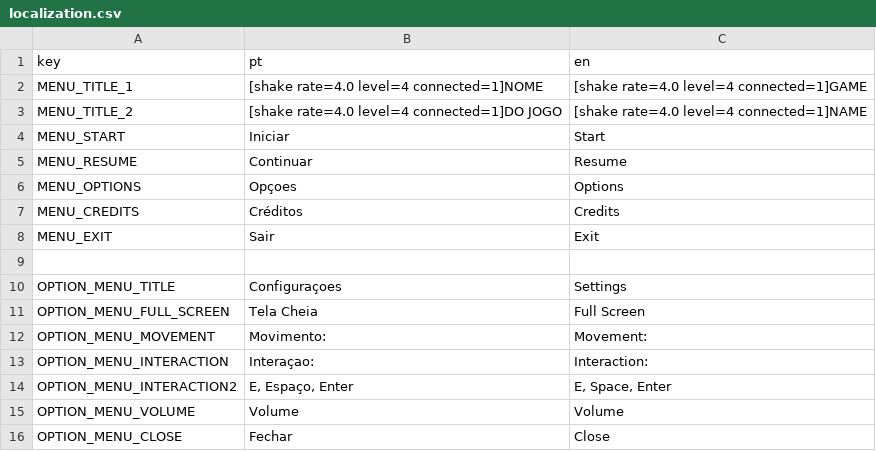
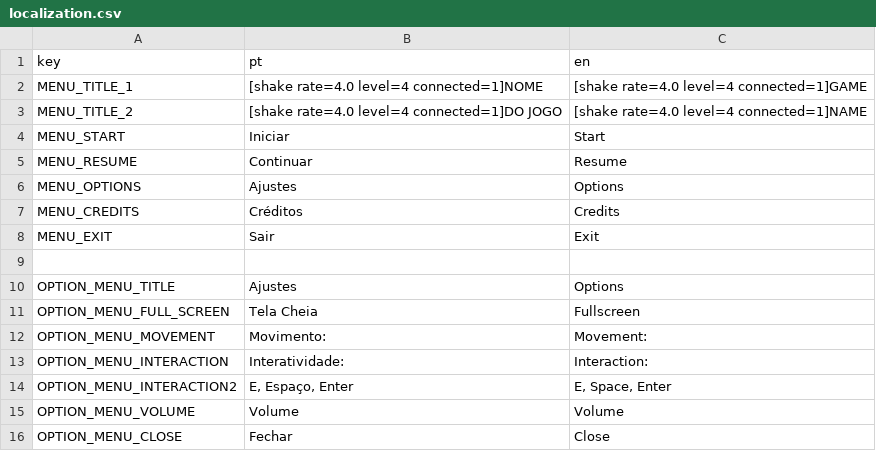
Before and after one commit to DouglasSRM/game-jam-juniper-dev, a CSV file: data/localization/localization.csv, drawn as a sheet.

Commit message:
main menu, vignette shader, options menu

```diff
--- a/data/localization/localization.csv
+++ b/data/localization/localization.csv
@@ -5,3 +5,3 @@ MENU_START,Iniciar,Start
 MENU_RESUME,Continuar,Resume
-MENU_OPTIONS,Opçoes,Options
+MENU_OPTIONS,Ajustes,Options
 MENU_CREDITS,Créditos,Credits
@@ -9,6 +9,6 @@ MENU_EXIT,Sair,Exit
 ,,
-OPTION_MENU_TITLE,Configuraçoes,Settings
-OPTION_MENU_FULL_SCREEN,Tela Cheia,Full Screen
+OPTION_MENU_TITLE,Ajustes,Options
+OPTION_MENU_FULL_SCREEN,Tela Cheia,Fullscreen
 OPTION_MENU_MOVEMENT,Movimento:,Movement:
-OPTION_MENU_INTERACTION,Interaçao:,Interaction:
+OPTION_MENU_INTERACTION,Interatividade:,Interaction:
 OPTION_MENU_INTERACTION2,"  E, Espaço, Enter","  E, Space, Enter"
```
Also changed, not shown: 20 other files.
